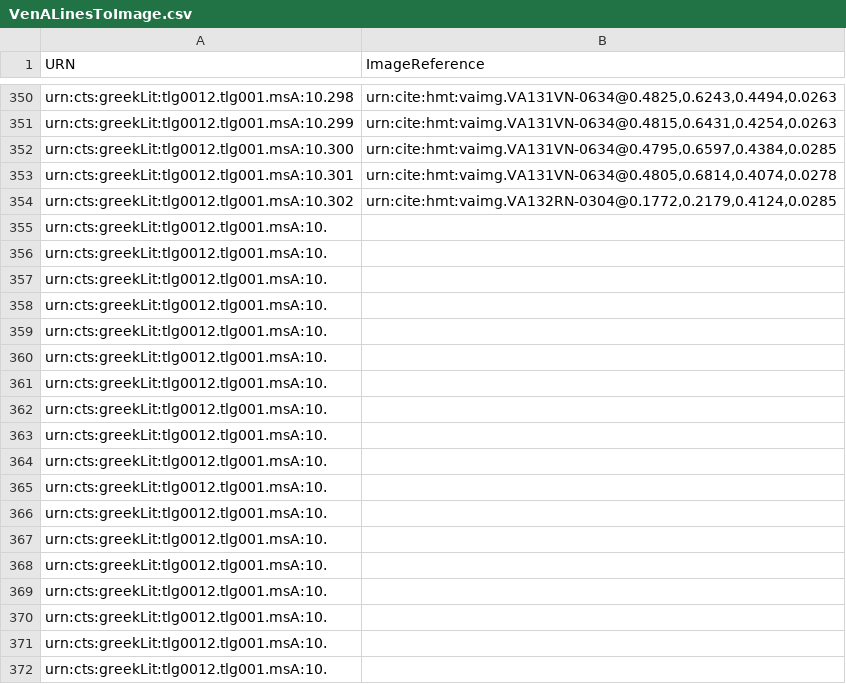
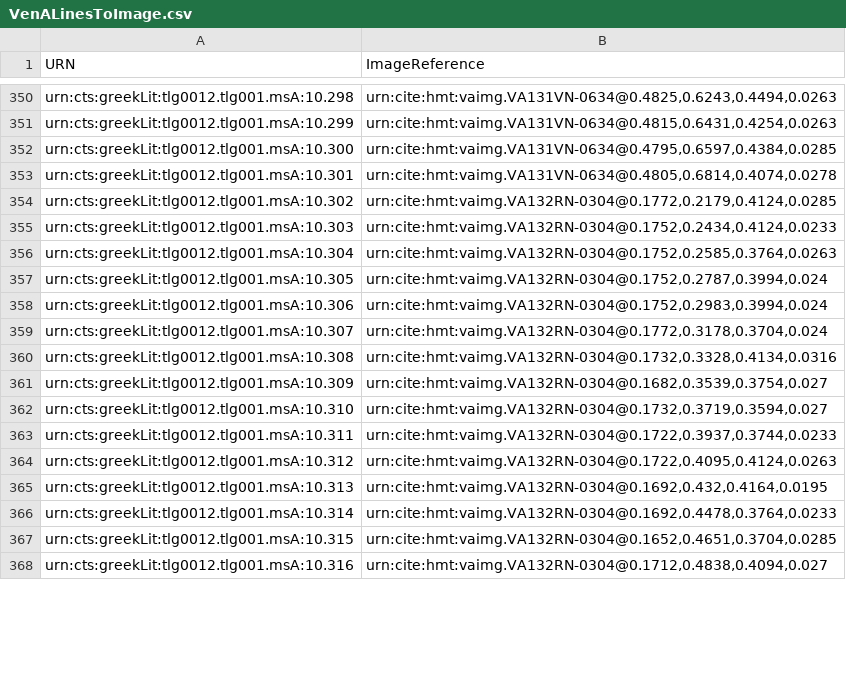
Before and after one commit to HCMID/hmt-iliad10, a CSV file: indices/VenALinesToImage.csv, drawn as a sheet; only a part is shown, gaps mark what is left out; the diff covers the shown part only.

Commit message:
Update VenALinesToImage.csv
up to 132r lines to images indexed

```diff
--- a/indices/VenALinesToImage.csv
+++ b/indices/VenALinesToImage.csv
@@ -354,19 +354,15 @@ urn:cts:greekLit:tlg0012.tlg001.msA:10.301,"urn:cite:hmt:vaimg.VA131VN-0634@0.48
 urn:cts:greekLit:tlg0012.tlg001.msA:10.302,"urn:cite:hmt:vaimg.VA132RN-0304@0.1772,0.2179,0.4124,0.0285"
-urn:cts:greekLit:tlg0012.tlg001.msA:10.
-urn:cts:greekLit:tlg0012.tlg001.msA:10.
-urn:cts:greekLit:tlg0012.tlg001.msA:10.
-urn:cts:greekLit:tlg0012.tlg001.msA:10.
-urn:cts:greekLit:tlg0012.tlg001.msA:10.
-urn:cts:greekLit:tlg0012.tlg001.msA:10.
-urn:cts:greekLit:tlg0012.tlg001.msA:10.
-urn:cts:greekLit:tlg0012.tlg001.msA:10.
-urn:cts:greekLit:tlg0012.tlg001.msA:10.
-urn:cts:greekLit:tlg0012.tlg001.msA:10.
-urn:cts:greekLit:tlg0012.tlg001.msA:10.
-urn:cts:greekLit:tlg0012.tlg001.msA:10.
-urn:cts:greekLit:tlg0012.tlg001.msA:10.
-urn:cts:greekLit:tlg0012.tlg001.msA:10.
-urn:cts:greekLit:tlg0012.tlg001.msA:10.
-urn:cts:greekLit:tlg0012.tlg001.msA:10.
-urn:cts:greekLit:tlg0012.tlg001.msA:10.
-urn:cts:greekLit:tlg0012.tlg001.msA:10.
+urn:cts:greekLit:tlg0012.tlg001.msA:10.303,"urn:cite:hmt:vaimg.VA132RN-0304@0.1752,0.2434,0.4124,0.0233"
+urn:cts:greekLit:tlg0012.tlg001.msA:10.304,"urn:cite:hmt:vaimg.VA132RN-0304@0.1752,0.2585,0.3764,0.0263"
+urn:cts:greekLit:tlg0012.tlg001.msA:10.305,"urn:cite:hmt:vaimg.VA132RN-0304@0.1752,0.2787,0.3994,0.024"
+urn:cts:greekLit:tlg0012.tlg001.msA:10.306,"urn:cite:hmt:vaimg.VA132RN-0304@0.1752,0.2983,0.3994,0.024"
+urn:cts:greekLit:tlg0012.tlg001.msA:10.307,"urn:cite:hmt:vaimg.VA132RN-0304@0.1772,0.3178,0.3704,0.024"
+urn:cts:greekLit:tlg0012.tlg001.msA:10.308,"urn:cite:hmt:vaimg.VA132RN-0304@0.1732,0.3328,0.4134,0.0316"
+urn:cts:greekLit:tlg0012.tlg001.msA:10.309,"urn:cite:hmt:vaimg.VA132RN-0304@0.1682,0.3539,0.3754,0.027"
+urn:cts:greekLit:tlg0012.tlg001.msA:10.310,"urn:cite:hmt:vaimg.VA132RN-0304@0.1732,0.3719,0.3594,0.027"
+urn:cts:greekLit:tlg0012.tlg001.msA:10.311,"urn:cite:hmt:vaimg.VA132RN-0304@0.1722,0.3937,0.3744,0.0233"
+urn:cts:greekLit:tlg0012.tlg001.msA:10.312,"urn:cite:hmt:vaimg.VA132RN-0304@0.1722,0.4095,0.4124,0.0263"
+urn:cts:greekLit:tlg0012.tlg001.msA:10.313,"urn:cite:hmt:vaimg.VA132RN-0304@0.1692,0.432,0.4164,0.0195"
+urn:cts:greekLit:tlg0012.tlg001.msA:10.314,"urn:cite:hmt:vaimg.VA132RN-0304@0.1692,0.4478,0.3764,0.0233"
+urn:cts:greekLit:tlg0012.tlg001.msA:10.315,"urn:cite:hmt:vaimg.VA132RN-0304@0.1652,0.4651,0.3704,0.0285"
+urn:cts:greekLit:tlg0012.tlg001.msA:10.316,"urn:cite:hmt:vaimg.VA132RN-0304@0.1712,0.4838,0.4094,0.027"
```
Also changed, not shown: 10 added rows elsewhere in this file.
